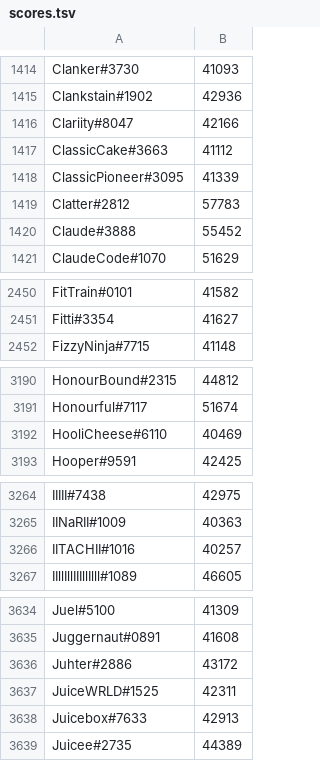
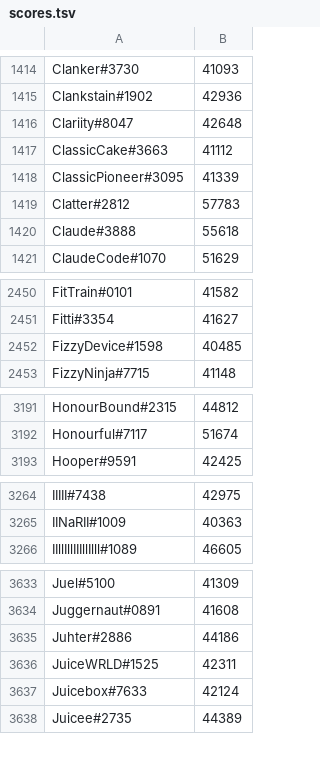
Before and after one commit to natanforestree/finals-radar, a TSV file: state/scores.tsv, drawn as a sheet; only a part is shown, gaps mark what is left out; the diff covers the shown part only.

```diff
--- a/state/scores.tsv
+++ b/state/scores.tsv
@@ -1415,3 +1415,3 @@ Clanker#3730	41093
 Clankstain#1902	42936
-Clariity#8047	42166
+Clariity#8047	42648
 ClassicCake#3663	41112
@@ -1419,3 +1419,3 @@ ClassicPioneer#3095	41339
 Clatter#2812	57783
-Claude#3888	55452
+Claude#3888	55618
 ClaudeCode#1070	51629
@@ -2451,2 +2451,3 @@ FitTrain#0101	41582
 Fitti#3354	41627
+FizzyDevice#1598	40485
 FizzyNinja#7715	41148
@@ -3191,3 +3192,2 @@ HonourBound#2315	44812
 Honourful#7117	51674
-HooliCheese#6110	40469
 Hooper#9591	42425
@@ -3265,3 +3265,2 @@ IIIII#7438	42975
 IINaRII#1009	40363
-IITACHII#1016	40257
 IIllIllIIIllIlll#1089	46605
@@ -3635,5 +3634,5 @@ Juel#5100	41309
 Juggernaut#0891	41608
-Juhter#2886	43172
+Juhter#2886	44186
 JuiceWRLD#1525	42311
-Juicebox#7633	42913
+Juicebox#7633	42124
 Juicee#2735	44389
```
Also changed, not shown: 5 added rows, 4 removed rows and 128 edited cells elsewhere in this file, state/activity.tsv, 4 other files.
